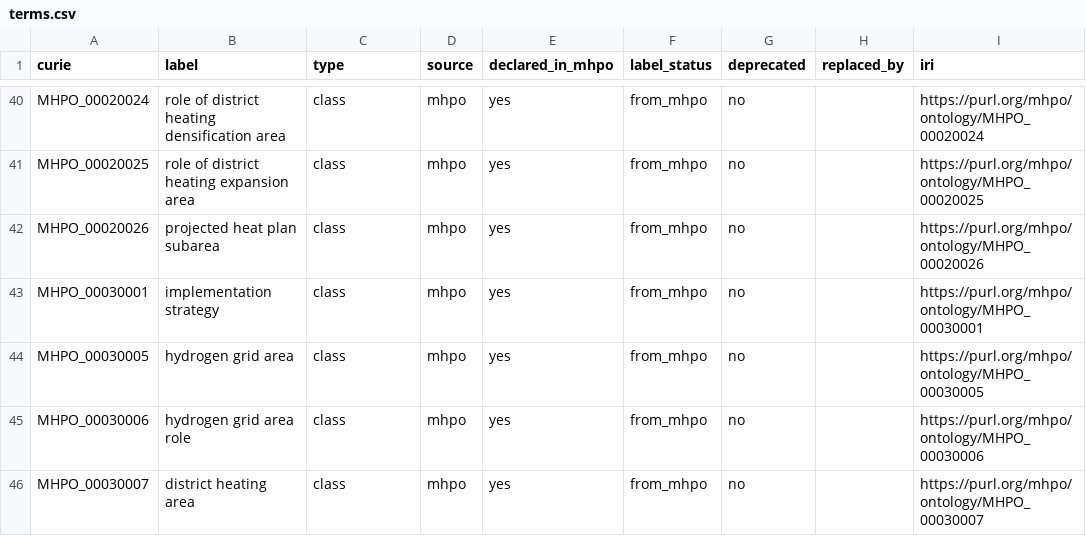
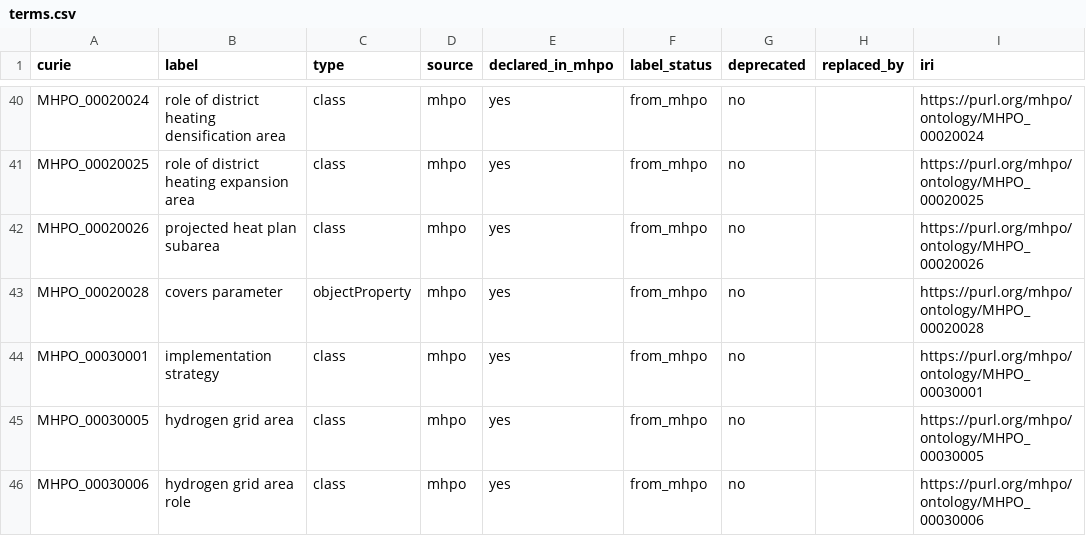
Before and after one commit to OpenEnergyPlatform/oekg, a CSV file: mhpkg/mhpo/terms.csv, drawn as a sheet; only a part is shown, gaps mark what is left out; the shorter side is filled out with more unchanged rows.

```diff
--- a/mhpkg/mhpo/terms.csv
+++ b/mhpkg/mhpo/terms.csv
@@ -42,2 +42,3 @@ MHPO_00020025,role of district heating expansion area,class,mhpo,yes,from_mhpo,n
 MHPO_00020026,projected heat plan subarea,class,mhpo,yes,from_mhpo,no,,https://purl.org/mhpo/ontology/MHPO_00020026
+MHPO_00020028,covers parameter,objectProperty,mhpo,yes,from_mhpo,no,,https://purl.org/mhpo/ontology/MHPO_00020028
 MHPO_00030001,implementation strategy,class,mhpo,yes,from_mhpo,no,,https://purl.org/mhpo/ontology/MHPO_00030001
```
Also changed, not shown: 12 other files.
